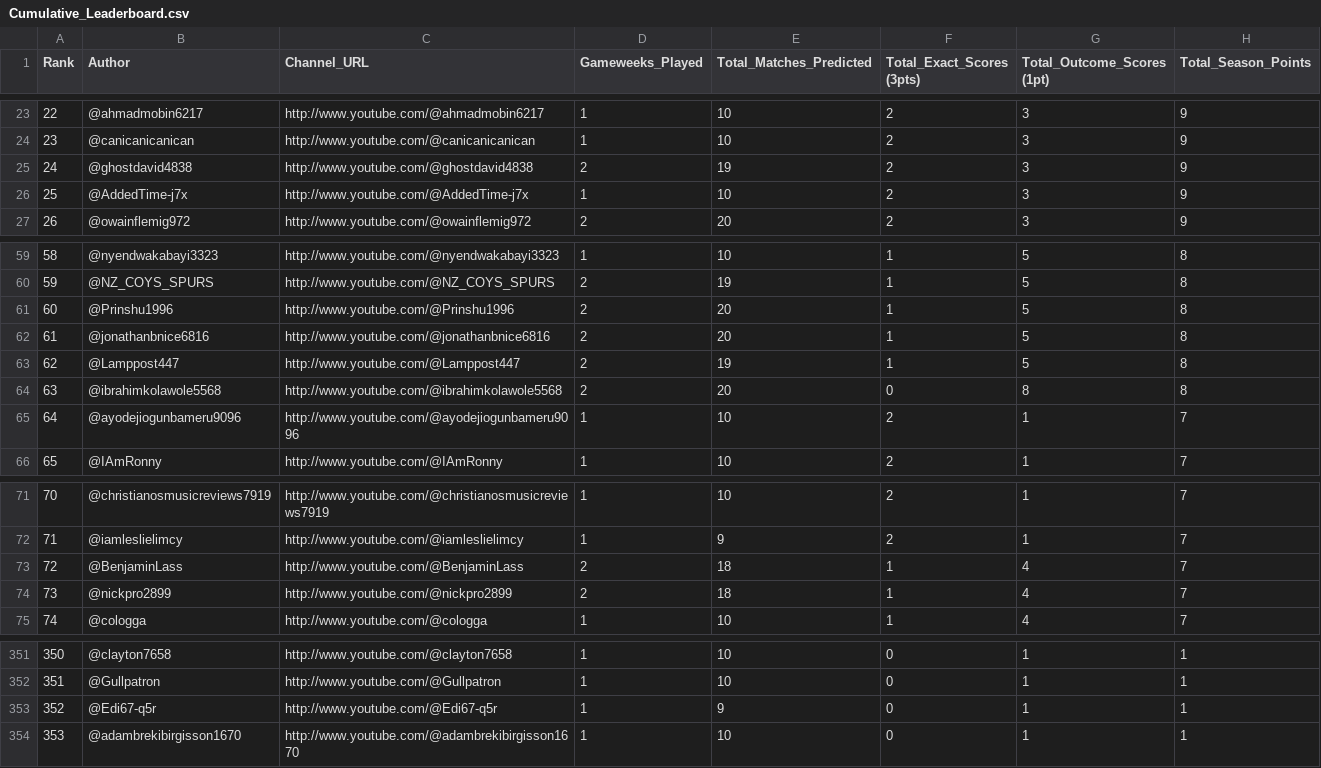
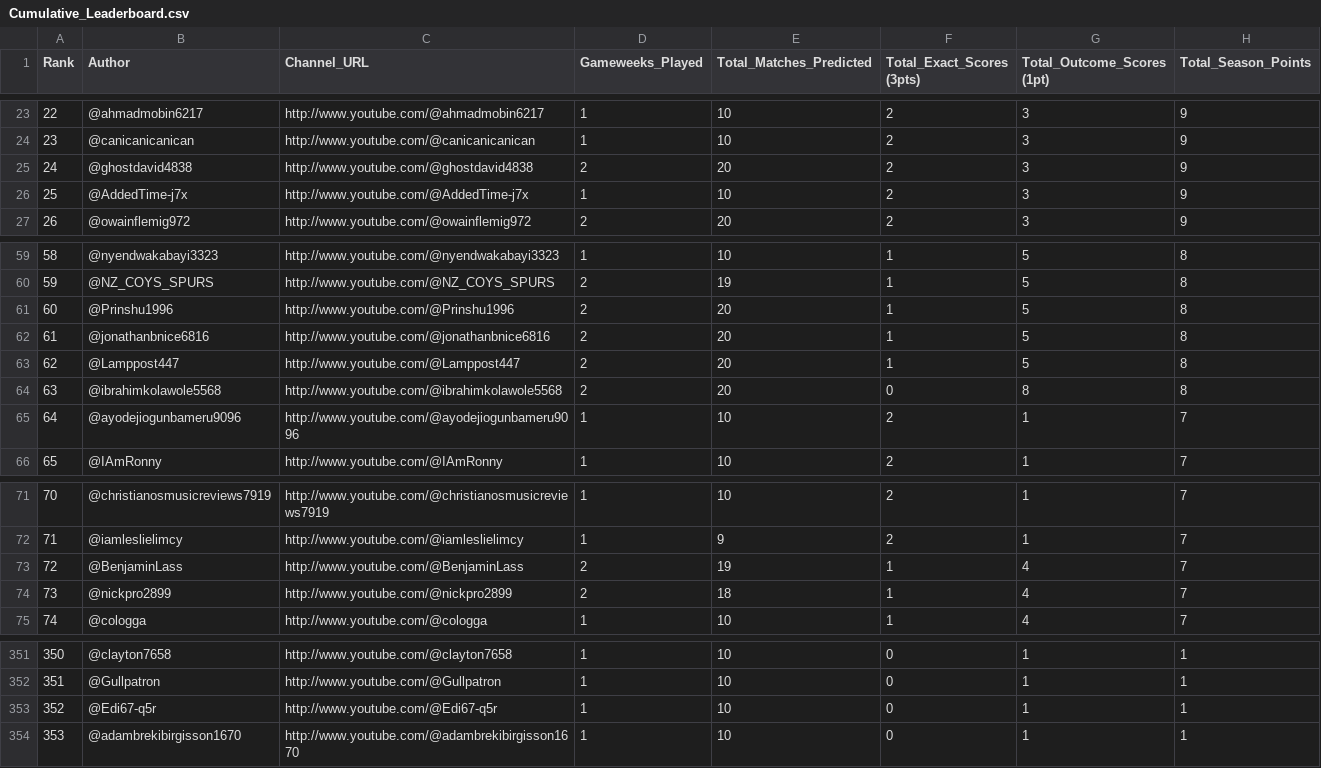
Before and after one commit to AviBomb/premier-league-predictions-tracker, a CSV file: exports/Cumulative_Leaderboard.csv, drawn as a sheet; only a part is shown, gaps mark what is left out.

```diff
--- a/exports/Cumulative_Leaderboard.csv
+++ b/exports/Cumulative_Leaderboard.csv
@@ -24,3 +24,3 @@
 23,@canicanicanican,http://www.youtube.com/@canicanicanican,1,10,2,3,9
-24,@ghostdavid4838,http://www.youtube.com/@ghostdavid4838,2,19,2,3,9
+24,@ghostdavid4838,http://www.youtube.com/@ghostdavid4838,2,20,2,3,9
 25,@AddedTime-j7x,http://www.youtube.com/@AddedTime-j7x,1,10,2,3,9
@@ -62,3 +62,3 @@
 61,@jonathanbnice6816,http://www.youtube.com/@jonathanbnice6816,2,20,1,5,8
-62,@Lamppost447,http://www.youtube.com/@Lamppost447,2,19,1,5,8
+62,@Lamppost447,http://www.youtube.com/@Lamppost447,2,20,1,5,8
 63,@ibrahimkolawole5568,http://www.youtube.com/@ibrahimkolawole5568,2,20,0,8,8
@@ -72,3 +72,3 @@
 71,@iamleslielimcy,http://www.youtube.com/@iamleslielimcy,1,9,2,1,7
-72,@BenjaminLass,http://www.youtube.com/@BenjaminLass,2,18,1,4,7
+72,@BenjaminLass,http://www.youtube.com/@BenjaminLass,2,19,1,4,7
 73,@nickpro2899,http://www.youtube.com/@nickpro2899,2,18,1,4,7
@@ -352,3 +352,3 @@
 351,@Gullpatron,http://www.youtube.com/@Gullpatron,1,10,0,1,1
-352,@Edi67-q5r,http://www.youtube.com/@Edi67-q5r,1,9,0,1,1
+352,@Edi67-q5r,http://www.youtube.com/@Edi67-q5r,1,10,0,1,1
 353,@adambrekibirgisson1670,http://www.youtube.com/@adambrekibirgisson1670,1,10,0,1,1
```
Also changed, not shown: exports/GW2_Parsed_Predictions.csv, 6 other files.
